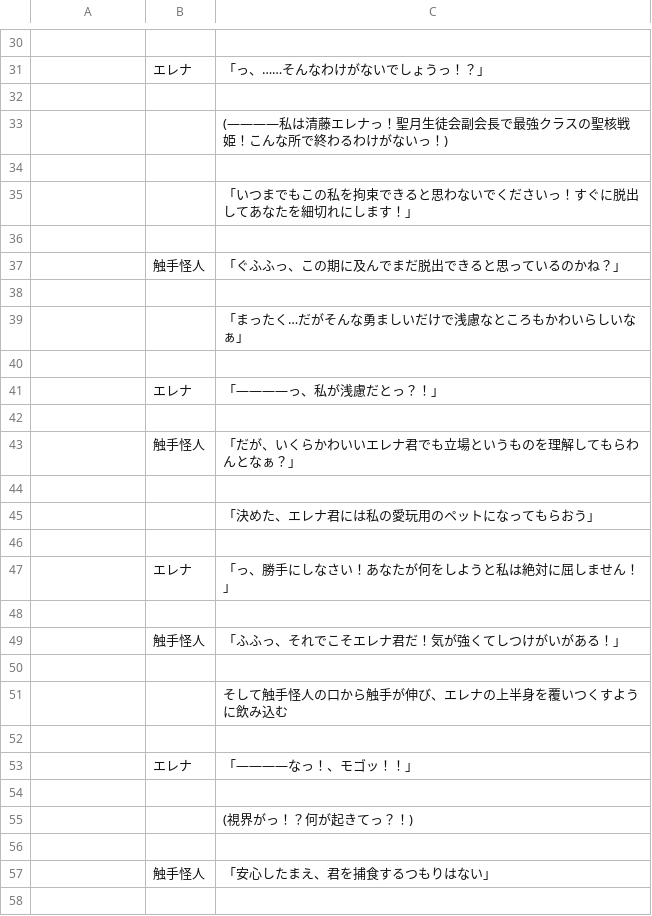
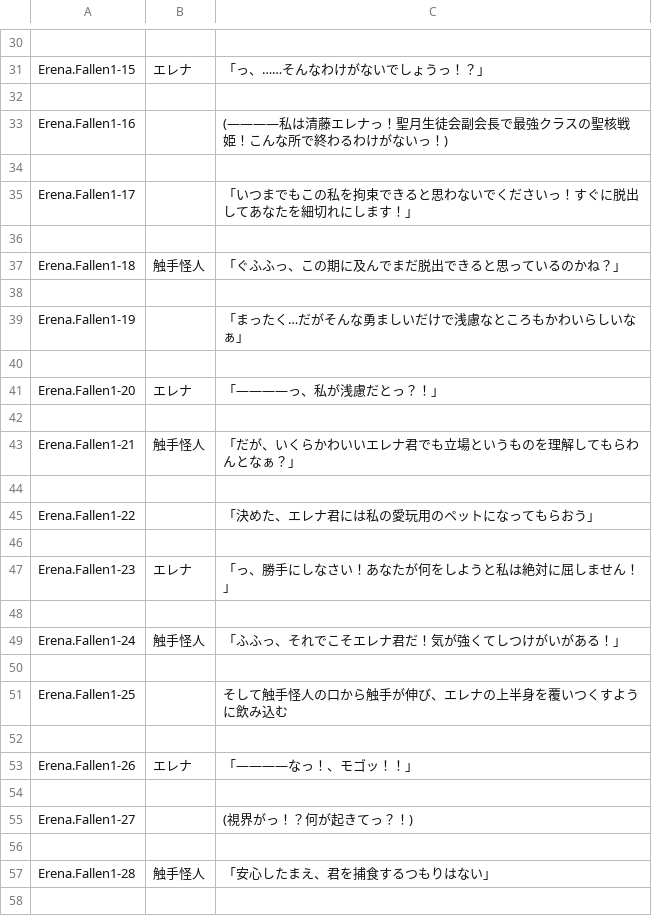
Before and after one commit to maryphun/magicheroines, a CSV file: Assets/Resources/LocalizationSheet/Erena.csv, drawn as a sheet; only a part is shown, gaps mark what is left out; the diff covers the shown part only; the diff names each change by its address in the sheet, - before the commit and + after, or states it on an @@ line.

```diff
--- a/Assets/Resources/LocalizationSheet/Erena.csv
+++ b/Assets/Resources/LocalizationSheet/Erena.csv
-A31: (empty)
+A31: Erena.Fallen1-15
-A33: (empty)
+A33: Erena.Fallen1-16
-A35: (empty)
+A35: Erena.Fallen1-17
-A37: (empty)
+A37: Erena.Fallen1-18
-A39: (empty)
+A39: Erena.Fallen1-19
-A41: (empty)
+A41: Erena.Fallen1-20
-A43: (empty)
+A43: Erena.Fallen1-21
-A45: (empty)
+A45: Erena.Fallen1-22
-A47: (empty)
+A47: Erena.Fallen1-23
-A49: (empty)
+A49: Erena.Fallen1-24
-A51: (empty)
+A51: Erena.Fallen1-25
-A53: (empty)
+A53: Erena.Fallen1-26
-A55: (empty)
+A55: Erena.Fallen1-27
-A57: (empty)
+A57: Erena.Fallen1-28
```
Also changed, not shown: 61 edited cells elsewhere in this file, 6 other files.
